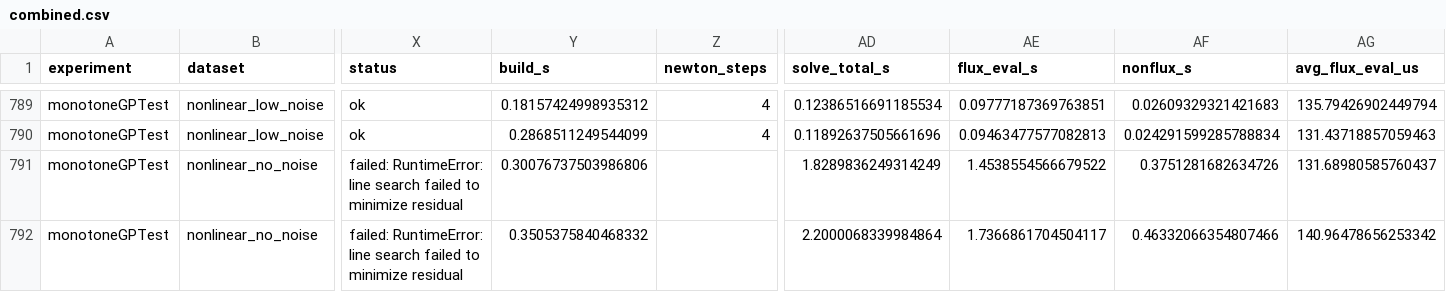
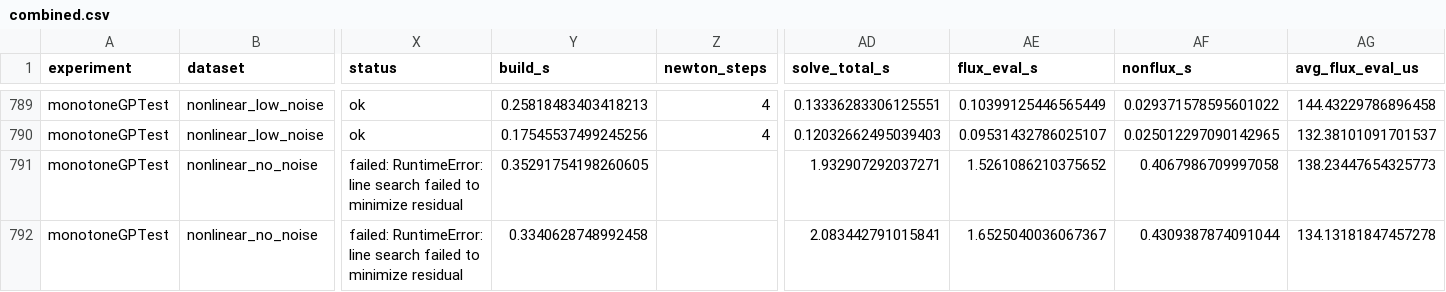
Before and after one commit to tdwag123/blackbox-derivative-providers, a CSV file: Results/combined.csv, drawn as a sheet; only a part is shown, gaps mark what is left out; the diff covers the shown part only; the diff names each change by its address in the sheet, - before the commit and + after, or states it on an @@ line.

```diff
--- a/Results/combined.csv
+++ b/Results/combined.csv
-Y789 (build_s): 0.18157424998935312
+Y789 (build_s): 0.25818483403418213
-AD789 (solve_total_s): 0.12386516691185534
+AD789 (solve_total_s): 0.13336283306125551
-AE789 (flux_eval_s): 0.09777187369763851
+AE789 (flux_eval_s): 0.10399125446565449
-AF789 (nonflux_s): 0.02609329321421683
+AF789 (nonflux_s): 0.029371578595601022
-AG789 (avg_flux_eval_us): 135.79426902449794
+AG789 (avg_flux_eval_us): 144.43229786896458
-Y790 (build_s): 0.2868511249544099
+Y790 (build_s): 0.17545537499245256
-AD790 (solve_total_s): 0.11892637505661696
+AD790 (solve_total_s): 0.12032662495039403
-AE790 (flux_eval_s): 0.09463477577082813
+AE790 (flux_eval_s): 0.09531432786025107
-AF790 (nonflux_s): 0.024291599285788834
+AF790 (nonflux_s): 0.025012297090142965
-AG790 (avg_flux_eval_us): 131.43718857059463
+AG790 (avg_flux_eval_us): 132.38101091701537
-Y791 (build_s): 0.30076737503986806
+Y791 (build_s): 0.35291754198260605
-AD791 (solve_total_s): 1.8289836249314249
+AD791 (solve_total_s): 1.932907292037271
-AE791 (flux_eval_s): 1.4538554566679522
+AE791 (flux_eval_s): 1.5261086210375652
-AF791 (nonflux_s): 0.3751281682634726
+AF791 (nonflux_s): 0.4067986709997058
-AG791 (avg_flux_eval_us): 131.68980585760437
+AG791 (avg_flux_eval_us): 138.23447654325773
-Y792 (build_s): 0.3505375840468332
+Y792 (build_s): 0.3340628748992458
-AD792 (solve_total_s): 2.2000068339984864
+AD792 (solve_total_s): 2.083442791015841
-AE792 (flux_eval_s): 1.7366861704504117
+AE792 (flux_eval_s): 1.6525040036067367
-AF792 (nonflux_s): 0.46332066354807466
+AF792 (nonflux_s): 0.4309387874091044
-AG792 (avg_flux_eval_us): 140.96478656253342
+AG792 (avg_flux_eval_us): 134.13181847457278
```
Also changed, not shown: 30 edited cells elsewhere in this file.
